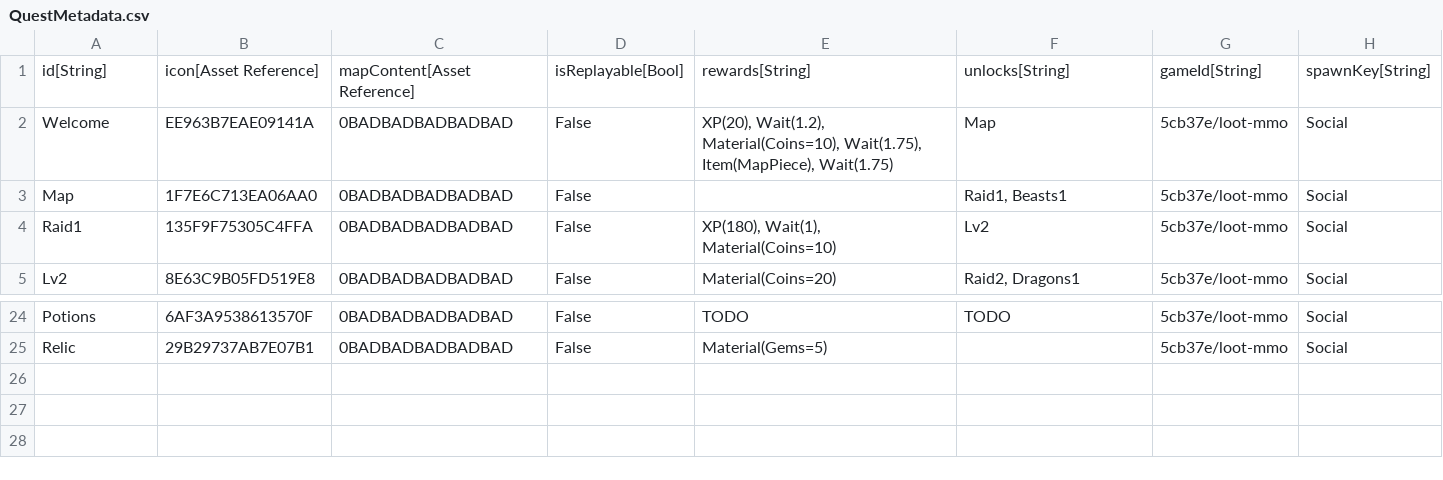
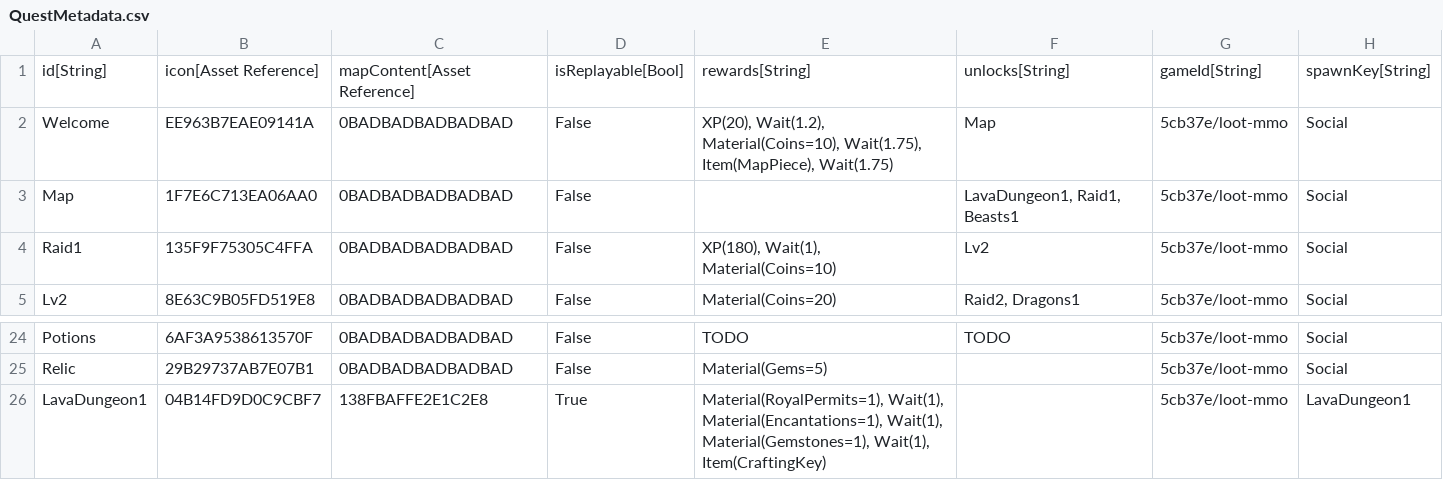
Before and after one commit to Lambo87/LavaDungeon, a CSV file: Framework/Data/DataTables/QuestMetadata.csv, drawn as a sheet; only a part is shown, gaps mark what is left out.

Commit message:
Quest/Enemy Update
Tried to add in the Quest to the Metadata and Objectives tables so when you click play it sends you to the Lava Dungeon Whitebox...not working at the moment

```diff
--- a/Framework/Data/DataTables/QuestMetadata.csv
+++ b/Framework/Data/DataTables/QuestMetadata.csv
@@ -2,3 +2,3 @@
 "Welcome","EE963B7EAE09141A","0BADBADBADBADBAD","False","XP(20), Wait(1.2), Material(Coins=10), Wait(1.75), Item(MapPiece), Wait(1.75)","Map","5cb37e/loot-mmo","Social"
-"Map","1F7E6C713EA06AA0","0BADBADBADBADBAD","False","","Raid1, Beasts1","5cb37e/loot-mmo","Social"
+"Map","1F7E6C713EA06AA0","0BADBADBADBADBAD","False","","LavaDungeon1, Raid1, Beasts1","5cb37e/loot-mmo","Social"
 "Raid1","135F9F75305C4FFA","0BADBADBADBADBAD","False","XP(180), Wait(1), Material(Coins=10)","Lv2","5cb37e/loot-mmo","Social"
@@ -25 +25,2 @@
 "Relic","29B29737AB7E07B1","0BADBADBADBADBAD","False","Material(Gems=5)","","5cb37e/loot-mmo","Social"
+"LavaDungeon1","04B14FD9D0C9CBF7","138FBAFFE2E1C2E8","True","Material(RoyalPermits=1), Wait(1), Material(Encantations=1), Wait(1), Material(Gemstones=1), Wait(1), Item(CraftingKey)","","5cb37e/loot-mmo","LavaDungeon1"
```
Also changed, not shown: Framework/Data/DataTables/QuestObjectives.csv, 7 other files.
